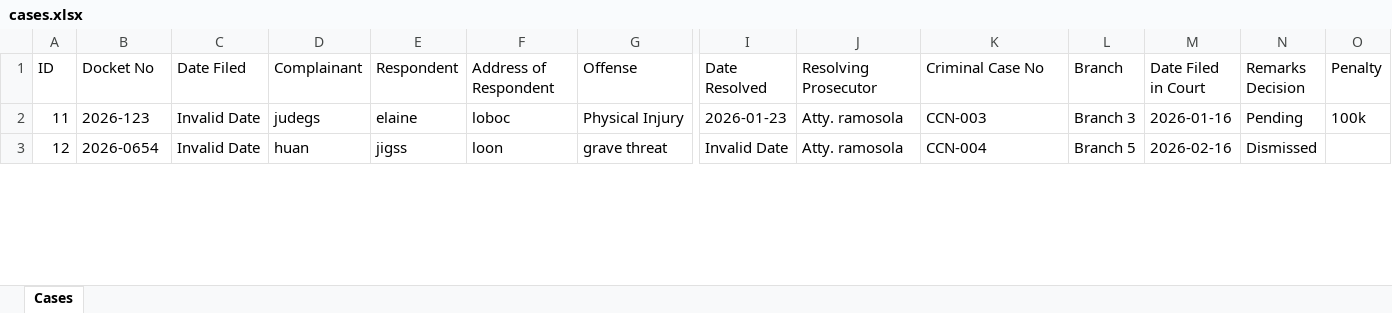
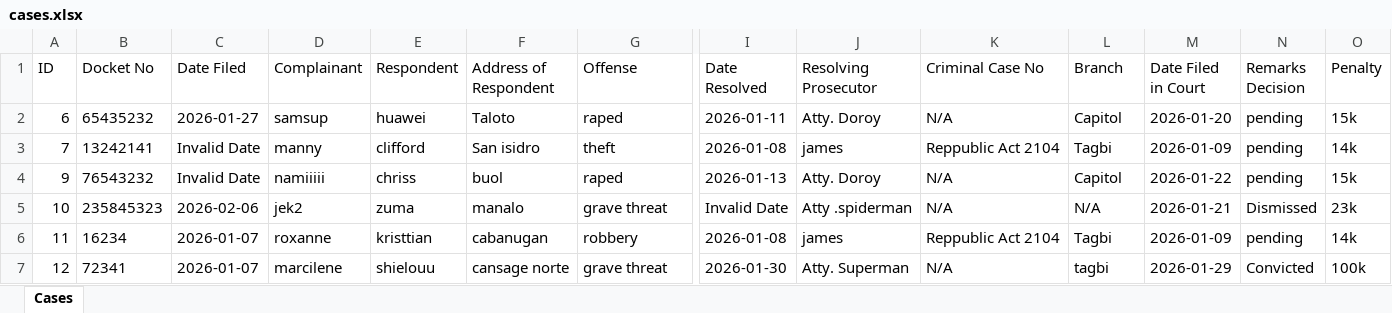
Before and after one commit to jamesa4a1/OJT-project-2026, an Excel workbook: uploads/cases.xlsx, sheet Cases, drawn as a sheet; only a part is shown, gaps mark what is left out; values as stored, in another font and other column widths than the file's, no borders; addresses are those after the commit; rows hold the shown columns only; the diff covers the shown part only; the diff names each change by its address in the sheet, - before the commit and + after, or states it on an @@ line.

```diff
--- a/uploads/cases.xlsx (sheet Cases)
+++ b/uploads/cases.xlsx (sheet Cases)
+row 2: 6 | 65435232 | 2026-01-27 | samsup | huawei | Taloto | raped | 2026-01-11 | Atty. Doroy | N/A | Capitol | 2026-01-20 | pending | 15k
+row 3: 7 | 13242141 | Invalid Date | manny | clifford | San isidro | theft | 2026-01-08 | james | Reppublic Act 2104 | Tagbi | 2026-01-09 | pending | 14k
+row 4: 9 | 76543232 | Invalid Date | namiiiii | chriss | buol | raped | 2026-01-13 | Atty. Doroy | N/A | Capitol | 2026-01-22 | pending | 15k
+row 5: 10 | 235845323 | 2026-02-06 | jek2 | zuma | manalo | grave threat | Invalid Date | Atty .spiderman | N/A | N/A | 2026-01-21 | Dismissed | 23k
-B6 (Docket No): 2026-123
+B6 (Docket No): 16234
-C6:C7 (Date Filed): Invalid Date
+C6:C7 (Date Filed): 2026-01-07
-D6 (Complainant): judegs
+D6 (Complainant): roxanne
-E6 (Respondent): elaine
+E6 (Respondent): kristtian
-F6 (Address of Respondent): loboc
+F6 (Address of Respondent): cabanugan
-G6 (Offense): Physical Injury
+G6 (Offense): robbery
-I6 (Date Resolved): 2026-01-23
+I6 (Date Resolved): 2026-01-08
-J6 (Resolving Prosecutor): Atty. ramosola
+J6 (Resolving Prosecutor): james
-K6 (Criminal Case No): CCN-003
+K6 (Criminal Case No): Reppublic Act 2104
-L6 (Branch): Branch 3
+L6 (Branch): Tagbi
-M6 (Date Filed in Court): 2026-01-16
+M6 (Date Filed in Court): 2026-01-09
-N6 (Remarks Decision): Pending
+N6 (Remarks Decision): pending
-O6 (Penalty): 100k
+O6 (Penalty): 14k
-B7 (Docket No): 2026-0654
+B7 (Docket No): 72341
-D7 (Complainant): huan
+D7 (Complainant): marcilene
-E7 (Respondent): jigss
+E7 (Respondent): shielouu
-F7 (Address of Respondent): loon
+F7 (Address of Respondent): cansage norte
-I7 (Date Resolved): Invalid Date
+I7 (Date Resolved): 2026-01-30
-J7 (Resolving Prosecutor): Atty. ramosola
+J7 (Resolving Prosecutor): Atty. Superman
-K7 (Criminal Case No): CCN-004
+K7 (Criminal Case No): N/A
-L7 (Branch): Branch 5
+L7 (Branch): tagbi
-M7 (Date Filed in Court): 2026-02-16
+M7 (Date Filed in Court): 2026-01-29
-N7 (Remarks Decision): Dismissed
+N7 (Remarks Decision): Convicted
-O7 (Penalty): (empty)
+O7 (Penalty): 100k
```
Also changed, not shown: 3 removed rows and 14 edited cells elsewhere in this sheet, 13 other files.
